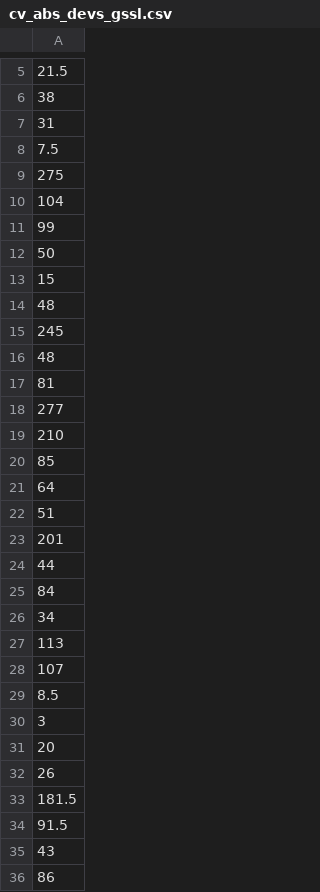
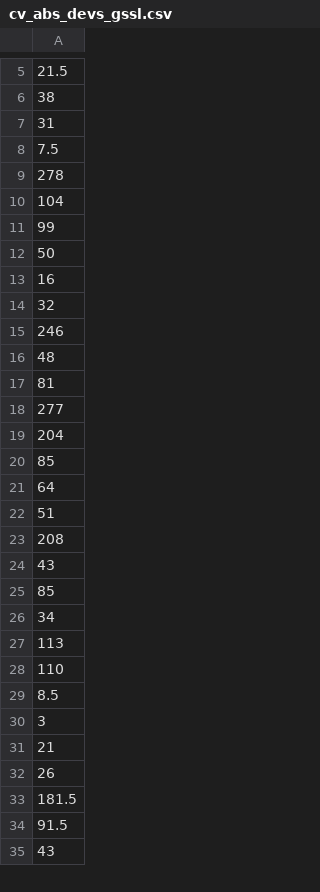
Before and after one commit to wccarleton/angkortemples, a CSV file: Output/cv_abs_devs_gssl.csv, drawn as a sheet; only a part is shown, gaps mark what is left out; the diff covers the shown part only.

```diff
--- a/Output/cv_abs_devs_gssl.csv
+++ b/Output/cv_abs_devs_gssl.csv
@@ -8,3 +8,3 @@
 7.5
-275
+278
 104
@@ -12,5 +12,5 @@
 50
-15
-48
-245
+16
+32
+246
 48
@@ -18,3 +18,3 @@
 277
-210
+204
 85
@@ -22,11 +22,11 @@
 51
-201
-44
-84
+208
+43
+85
 34
 113
-107
+110
 8.5
 3
-20
+21
 26
@@ -35,2 +35 @@
 43
-86
```
Also changed, not shown: 8 added rows, 7 removed rows, 3 moved rows and 42 edited cells elsewhere in this file, 2 other files.
